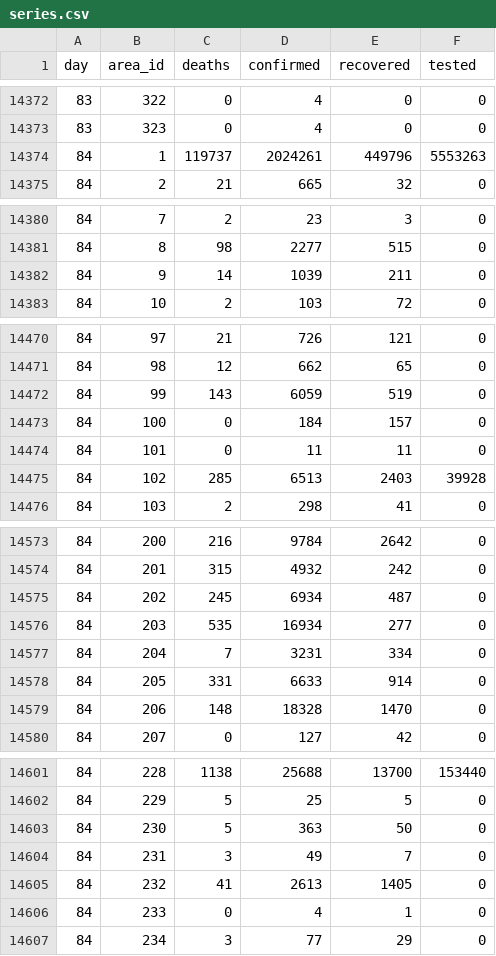
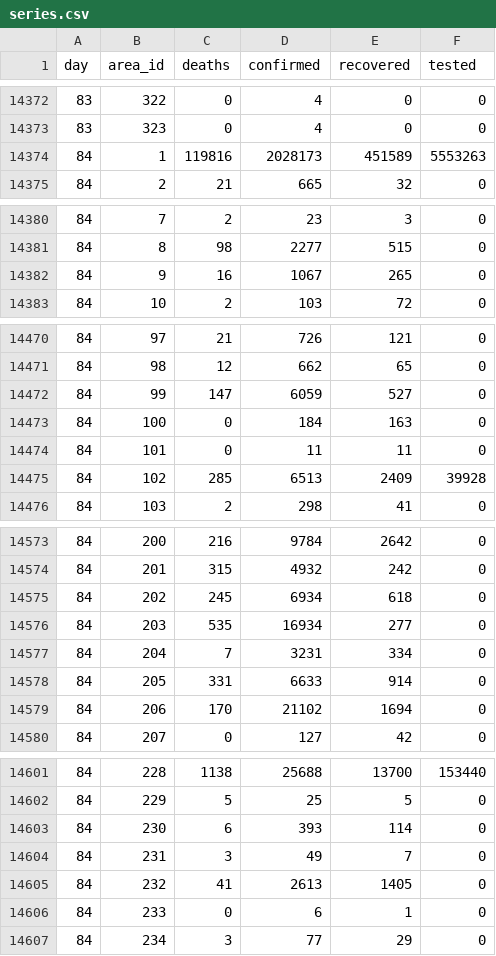
Before and after one commit to kennygrant/coronavirus, a CSV file: data/series.csv, drawn as a sheet; only a part is shown, gaps mark what is left out; the diff covers the shown part only.

Commit message:
Automatic series updates

```diff
--- a/data/series.csv
+++ b/data/series.csv
@@ -14373,3 +14373,3 @@ day,area_id,deaths,confirmed,recovered,tested
 83,323,0,4,0,0
-84,1,119737,2024261,449796,5553263
+84,1,119816,2028173,451589,5553263
 84,2,21,665,32,0
@@ -14381,3 +14381,3 @@ day,area_id,deaths,confirmed,recovered,tested
 84,8,98,2277,515,0
-84,9,14,1039,211,0
+84,9,16,1067,265,0
 84,10,2,103,72,0
@@ -14471,6 +14471,6 @@ day,area_id,deaths,confirmed,recovered,tested
 84,98,12,662,65,0
-84,99,143,6059,519,0
-84,100,0,184,157,0
+84,99,147,6059,527,0
+84,100,0,184,163,0
 84,101,0,11,11,0
-84,102,285,6513,2403,39928
+84,102,285,6513,2409,39928
 84,103,2,298,41,0
@@ -14574,3 +14574,3 @@ day,area_id,deaths,confirmed,recovered,tested
 84,201,315,4932,242,0
-84,202,245,6934,487,0
+84,202,245,6934,618,0
 84,203,535,16934,277,0
@@ -14578,3 +14578,3 @@ day,area_id,deaths,confirmed,recovered,tested
 84,205,331,6633,914,0
-84,206,148,18328,1470,0
+84,206,170,21102,1694,0
 84,207,0,127,42,0
@@ -14602,6 +14602,6 @@ day,area_id,deaths,confirmed,recovered,tested
 84,229,5,25,5,0
-84,230,5,363,50,0
+84,230,6,393,114,0
 84,231,3,49,7,0
 84,232,41,2613,1405,0
-84,233,0,4,1,0
+84,233,0,6,1,0
 84,234,3,77,29,0
```
Also changed, not shown: 26 edited cells elsewhere in this file.
